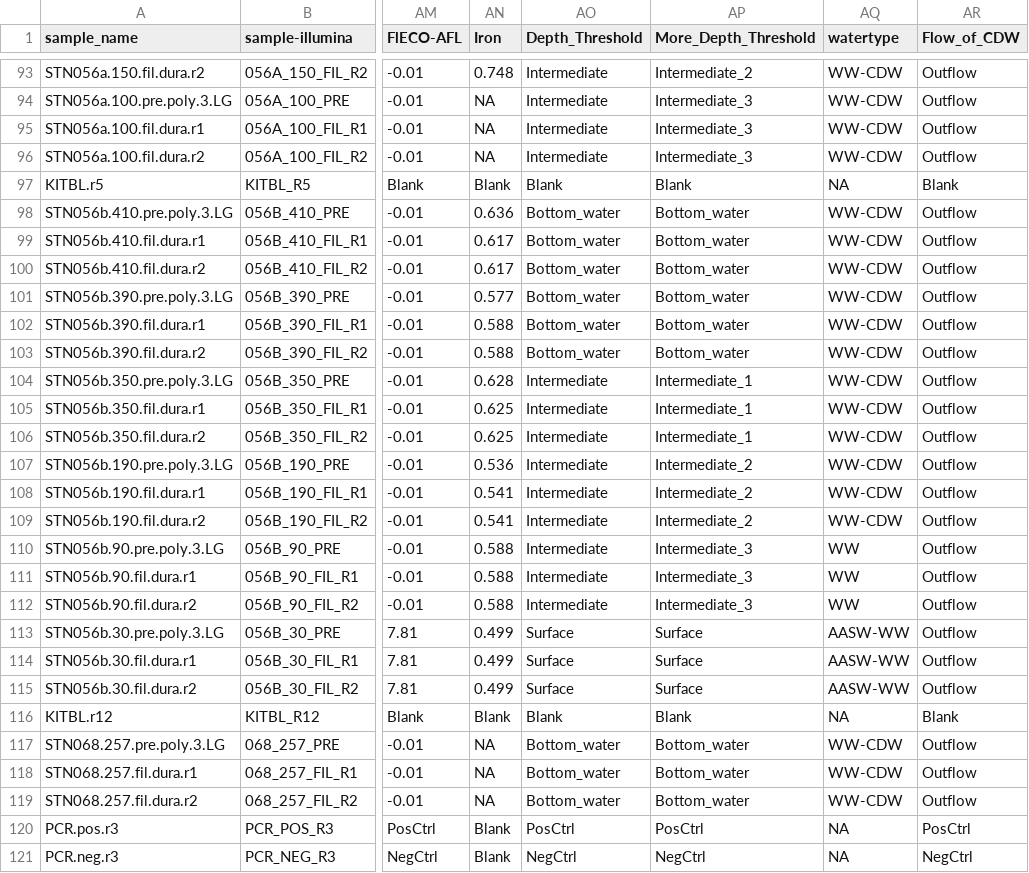
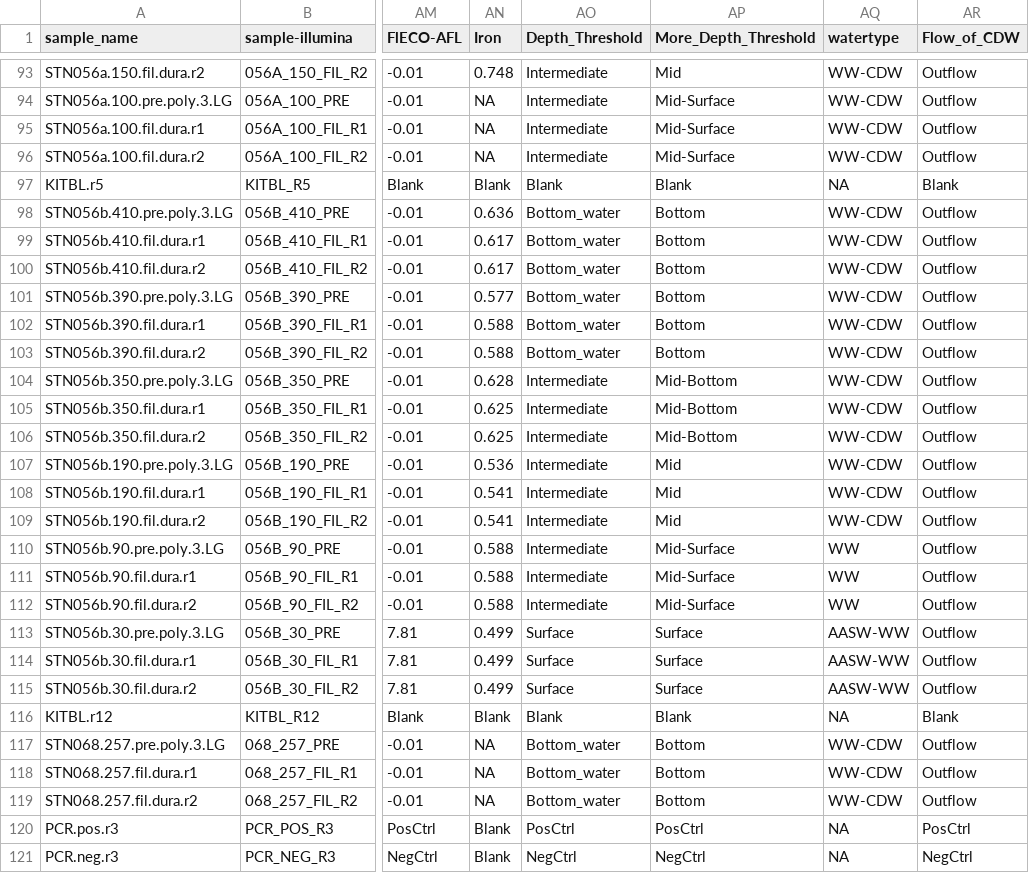
Before and after one commit to sierra-uga/ARTEMIS_MS_Project, a TSV file: required_files/artemis-eDNA-metadata-final.tsv, drawn as a sheet; only a part is shown, gaps mark what is left out; the diff covers the shown part only; the diff names each change by its address in the sheet, - before the commit and + after, or states it on an @@ line.

```diff
--- a/required_files/artemis-eDNA-metadata-final.tsv
+++ b/required_files/artemis-eDNA-metadata-final.tsv
-AP93 (More_Depth_Threshold): Intermediate_2
+AP93 (More_Depth_Threshold): Mid
-AP94:AP96 (More_Depth_Threshold): Intermediate_3
+AP94:AP96 (More_Depth_Threshold): Mid-Surface
-AP98:AP103 (More_Depth_Threshold): Bottom_water
+AP98:AP103 (More_Depth_Threshold): Bottom
-AP104:AP106 (More_Depth_Threshold): Intermediate_1
+AP104:AP106 (More_Depth_Threshold): Mid-Bottom
-AP107:AP109 (More_Depth_Threshold): Intermediate_2
+AP107:AP109 (More_Depth_Threshold): Mid
-AP110:AP112 (More_Depth_Threshold): Intermediate_3
+AP110:AP112 (More_Depth_Threshold): Mid-Surface
-AP117:AP119 (More_Depth_Threshold): Bottom_water
+AP117:AP119 (More_Depth_Threshold): Bottom
```
Also changed, not shown: 177 edited cells elsewhere in this file, 6 other files.
